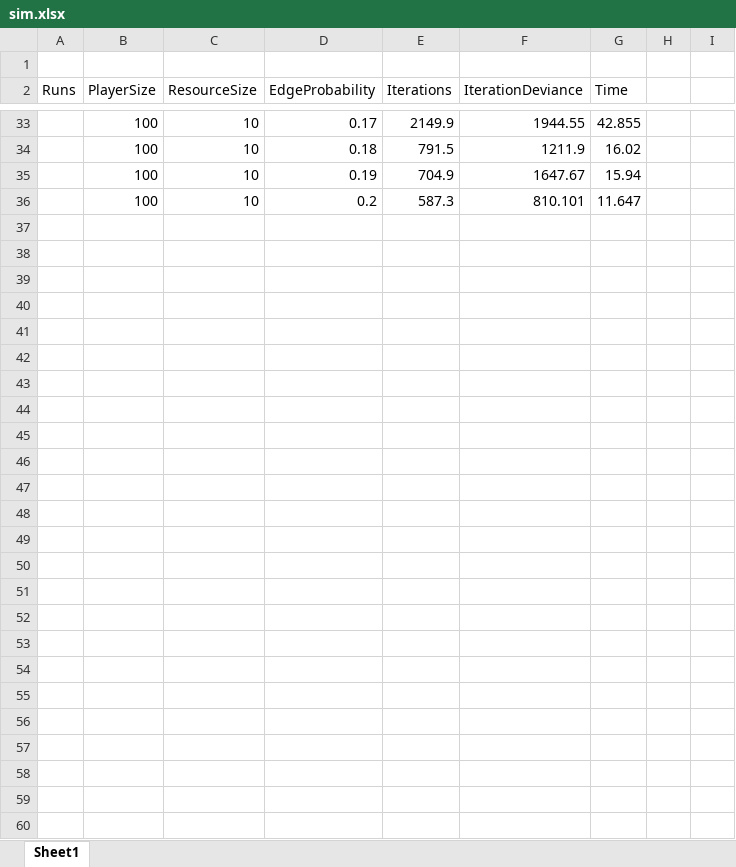
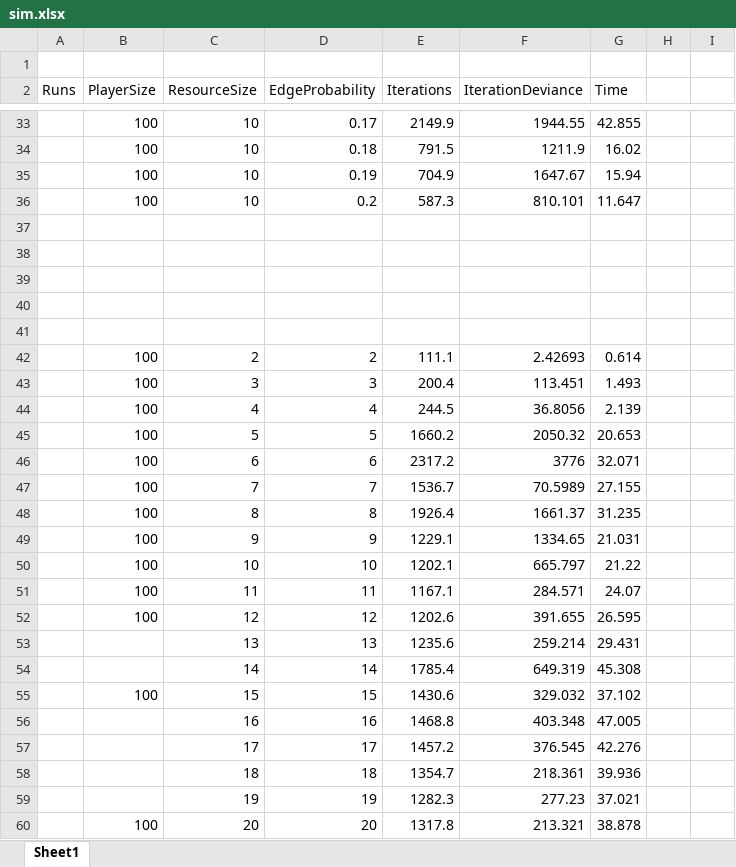
Before and after one commit to ahmadyan/CSR-game-duplex, an Excel workbook: bin/sim.xlsx, sheet Sheet1, drawn as a sheet; only a part is shown, gaps mark what is left out; values as stored, in another font and other column widths than the file's, no borders; charts and pictures not drawn; the diff names each change by its address in the sheet, - before the commit and + after, or states it on an @@ line.

```diff
--- a/bin/sim.xlsx (sheet Sheet1)
+++ b/bin/sim.xlsx (sheet Sheet1)
+row 37: (empty)
+row 38: (empty)
+row 39: (empty)
+row 40: (empty)
+row 41: (empty)
+row 42:  | 100 | 2 | 2 | 111.1 | 2.42693 | 0.614
+row 43:  | 100 | 3 | 3 | 200.4 | 113.451 | 1.493
+row 44:  | 100 | 4 | 4 | 244.5 | 36.8056 | 2.139
+row 45:  | 100 | 5 | 5 | 1660.2 | 2050.32 | 20.653
+row 46:  | 100 | 6 | 6 | 2317.2 | 3776 | 32.071
+row 47:  | 100 | 7 | 7 | 1536.7 | 70.5989 | 27.155
+row 48:  | 100 | 8 | 8 | 1926.4 | 1661.37 | 31.235
+row 49:  | 100 | 9 | 9 | 1229.1 | 1334.65 | 21.031
+row 50:  | 100 | 10 | 10 | 1202.1 | 665.797 | 21.22
+row 51:  | 100 | 11 | 11 | 1167.1 | 284.571 | 24.07
+row 52:  | 100 | 12 | 12 | 1202.6 | 391.655 | 26.595
+row 53:  |  | 13 | 13 | 1235.6 | 259.214 | 29.431
+row 54:  |  | 14 | 14 | 1785.4 | 649.319 | 45.308
+row 55:  | 100 | 15 | 15 | 1430.6 | 329.032 | 37.102
+row 56:  |  | 16 | 16 | 1468.8 | 403.348 | 47.005
+row 57:  |  | 17 | 17 | 1457.2 | 376.545 | 42.276
+row 58:  |  | 18 | 18 | 1354.7 | 218.361 | 39.936
+row 59:  |  | 19 | 19 | 1282.3 | 277.23 | 37.021
+row 60:  | 100 | 20 | 20 | 1317.8 | 213.321 | 38.878
```
Also changed, not shown: charts or pictures, 5 other files.
